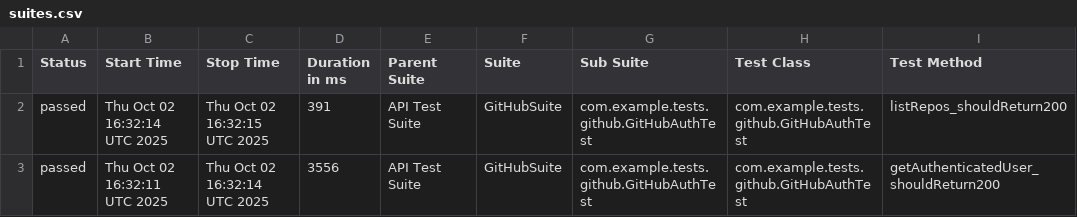
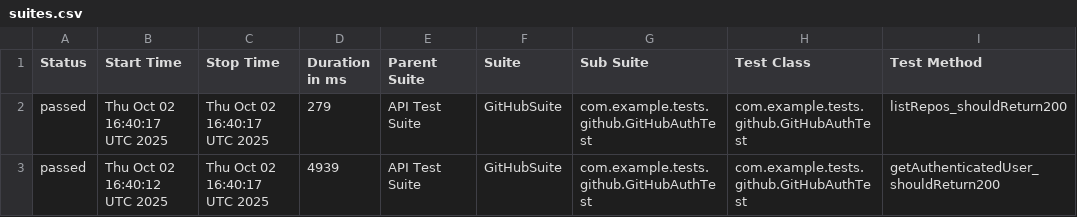
Before and after one commit to abhishekkiran24-crypto/restassured-showcase, a CSV file: data/suites.csv, drawn as a sheet; only a part is shown; the diff names each change by its address in the sheet, - before the commit and + after, or states it on an @@ line.

```diff
--- a/data/suites.csv
+++ b/data/suites.csv
-B2 (Start Time): Thu Oct 02 16:32:14 UTC 2025
+B2 (Start Time): Thu Oct 02 16:40:17 UTC 2025
-C2 (Stop Time): Thu Oct 02 16:32:15 UTC 2025
+C2 (Stop Time): Thu Oct 02 16:40:17 UTC 2025
-D2 (Duration in ms): 391
+D2 (Duration in ms): 279
-B3 (Start Time): Thu Oct 02 16:32:11 UTC 2025
+B3 (Start Time): Thu Oct 02 16:40:12 UTC 2025
-C3 (Stop Time): Thu Oct 02 16:32:14 UTC 2025
+C3 (Stop Time): Thu Oct 02 16:40:17 UTC 2025
-D3 (Duration in ms): 3556
+D3 (Duration in ms): 4939
```
Also changed, not shown: 23 other files.
